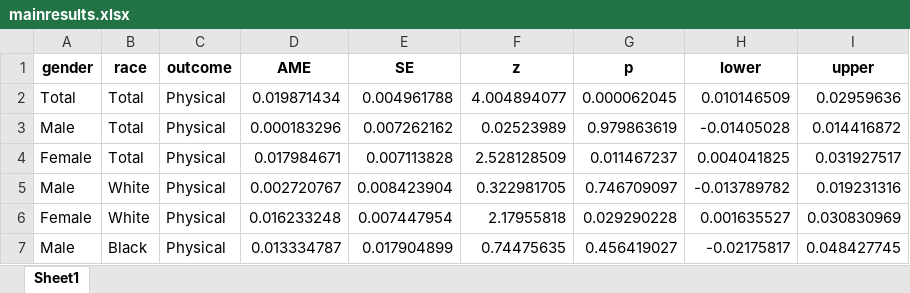
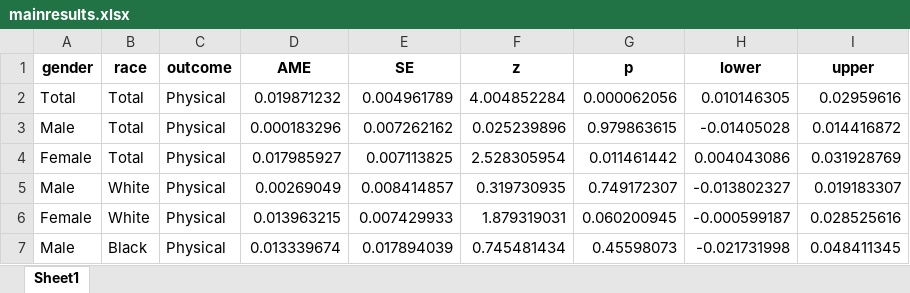
Before and after one commit to christiandudel/hrs_quality, an Excel workbook: Output/mainresults.xlsx, sheet Sheet1, drawn as a sheet; only a part is shown; values as stored, in another font and other column widths than the file's, no borders; the diff covers the shown part only; the diff names each change by its address in the sheet, - before the commit and + after, or states it on an @@ line.

```diff
--- a/Output/mainresults.xlsx (sheet Sheet1)
+++ b/Output/mainresults.xlsx (sheet Sheet1)
-D2 (AME): 0.019871434
+D2 (AME): 0.019871232
-E2 (SE): 0.004961788
+E2 (SE): 0.004961789
-F2 (z): 4.004894077
+F2 (z): 4.004852284
-G2 (p): 0.000062045
+G2 (p): 0.000062056
-H2 (lower): 0.010146509
+H2 (lower): 0.010146305
-I2 (upper): 0.02959636
+I2 (upper): 0.02959616
-F3 (z): 0.02523989
+F3 (z): 0.025239896
-G3 (p): 0.979863619
+G3 (p): 0.979863615
-D4 (AME): 0.017984671
+D4 (AME): 0.017985927
-E4 (SE): 0.007113828
+E4 (SE): 0.007113825
-F4 (z): 2.528128509
+F4 (z): 2.528305954
-G4 (p): 0.011467237
+G4 (p): 0.011461442
-H4 (lower): 0.004041825
+H4 (lower): 0.004043086
-I4 (upper): 0.031927517
+I4 (upper): 0.031928769
-D5 (AME): 0.002720767
+D5 (AME): 0.00269049
-E5 (SE): 0.008423904
+E5 (SE): 0.008414857
-F5 (z): 0.322981705
+F5 (z): 0.319730935
-G5 (p): 0.746709097
+G5 (p): 0.749172307
-H5 (lower): -0.013789782
+H5 (lower): -0.013802327
-I5 (upper): 0.019231316
+I5 (upper): 0.019183307
-D6 (AME): 0.016233248
+D6 (AME): 0.013963215
-E6 (SE): 0.007447954
+E6 (SE): 0.007429933
-F6 (z): 2.17955818
+F6 (z): 1.879319031
-G6 (p): 0.029290228
+G6 (p): 0.060200945
-H6 (lower): 0.001635527
+H6 (lower): -0.000599187
-I6 (upper): 0.030830969
+I6 (upper): 0.028525616
-D7 (AME): 0.013334787
+D7 (AME): 0.013339674
-E7 (SE): 0.017904899
+E7 (SE): 0.017894039
-F7 (z): 0.74475635
+F7 (z): 0.745481434
-G7 (p): 0.456419027
+G7 (p): 0.45598073
-H7 (lower): -0.02175817
+H7 (lower): -0.021731998
-I7 (upper): 0.048427745
+I7 (upper): 0.048411345
```
Also changed, not shown: 118 edited cells elsewhere in this sheet, Output/descriptive.xlsx, Output/povertyresults.xlsx, 9 other files.
